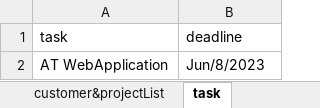
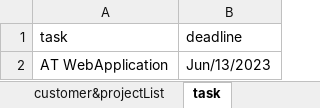
Before and after one commit to Javeed313/WCSM8, an Excel workbook: HybridOfActiTime/data/ActiTimeTestData.xlsx, sheet task, drawn as a sheet; values as stored, in another font and other column widths than the file's, no borders; the diff names each change by its address in the sheet, - before the commit and + after, or states it on an @@ line.

```diff
--- a/HybridOfActiTime/data/ActiTimeTestData.xlsx (sheet task)
+++ b/HybridOfActiTime/data/ActiTimeTestData.xlsx (sheet task)
-B2 (deadline): Jun/8/2023
+B2 (deadline): Jun/13/2023
```
Also changed, not shown: 46 other files.
